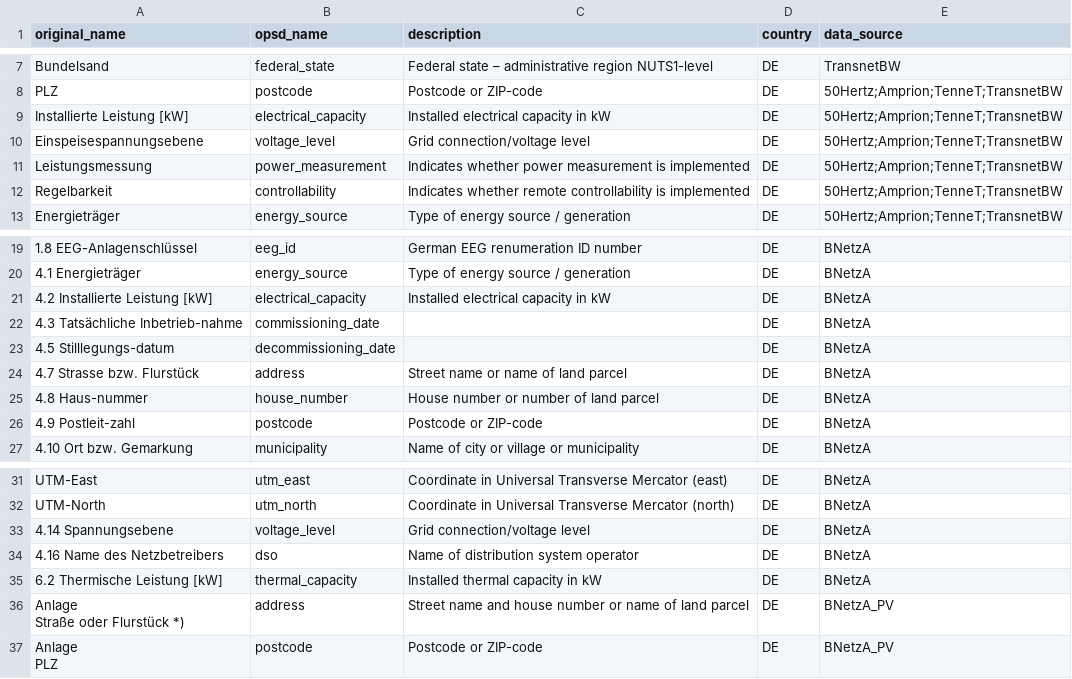
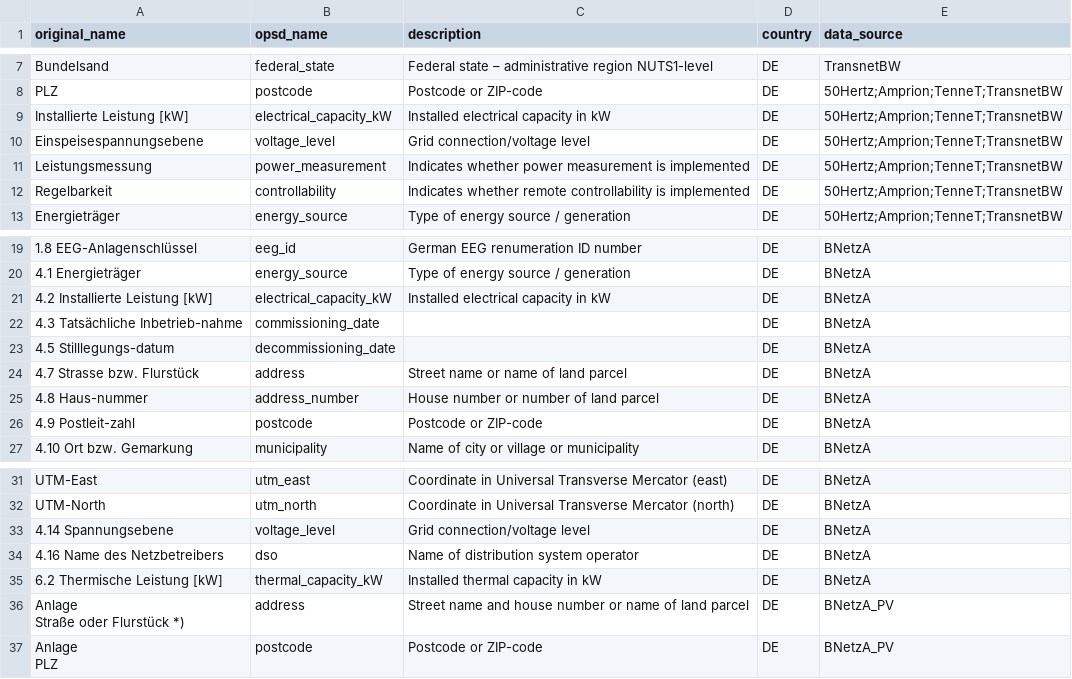
Before and after one commit to Open-Power-System-Data/renewable_power_plants, a CSV file: input/column_translation_list.csv, drawn as a sheet; only a part is shown, gaps mark what is left out; the diff covers the shown part only; the diff names each change by its address in the sheet, - before the commit and + after, or states it on an @@ line.

```diff
--- a/input/column_translation_list.csv
+++ b/input/column_translation_list.csv
-B9 (opsd_name): electrical_capacity
+B9 (opsd_name): electrical_capacity_kW
-B21 (opsd_name): electrical_capacity
+B21 (opsd_name): electrical_capacity_kW
-B25 (opsd_name): house_number
+B25 (opsd_name): address_number
-B35 (opsd_name): thermal_capacity
+B35 (opsd_name): thermal_capacity_kW
```
Also changed, not shown: 8 removed rows and 21 edited cells elsewhere in this file, input/value_translation_list.csv, 1 other file.
